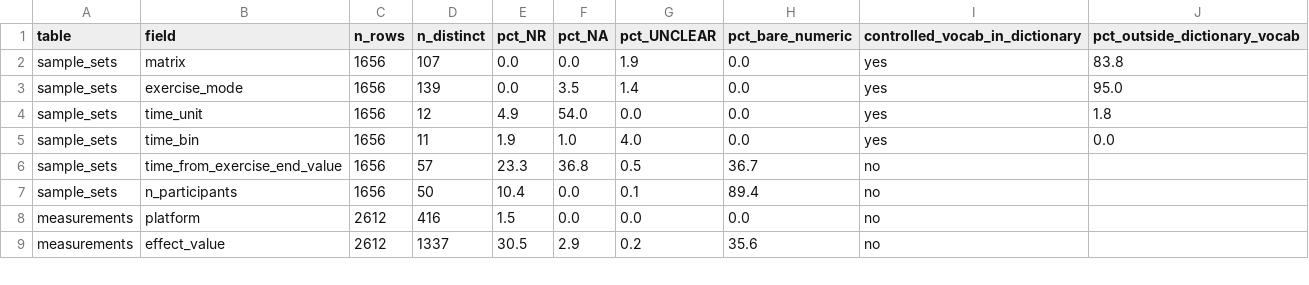
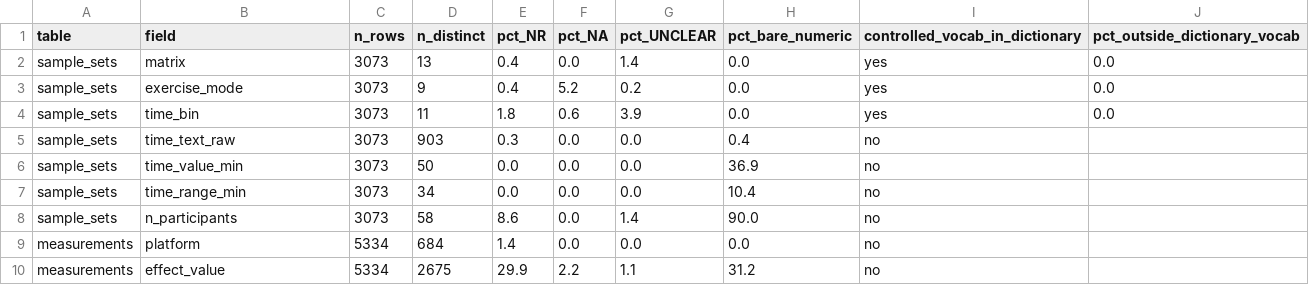
Before and after one commit to BrewSSS/open-window-precision-biomarkers-scoping-review, a CSV file: 06_synthesis/prototype_2026-10-09/T8_extraction_quality.csv, drawn as a sheet; only a part is shown; the diff covers the shown part only.

```diff
--- a/06_synthesis/prototype_2026-10-09/T8_extraction_quality.csv
+++ b/06_synthesis/prototype_2026-10-09/T8_extraction_quality.csv
@@ -1,9 +1,10 @@
 table,field,n_rows,n_distinct,pct_NR,pct_NA,pct_UNCLEAR,pct_bare_numeric,controlled_vocab_in_dictionary,pct_outside_dictionary_vocab
-sample_sets,matrix,1656,107,0.0,0.0,1.9,0.0,yes,83.8
-sample_sets,exercise_mode,1656,139,0.0,3.5,1.4,0.0,yes,95.0
-sample_sets,time_unit,1656,12,4.9,54.0,0.0,0.0,yes,1.8
-sample_sets,time_bin,1656,11,1.9,1.0,4.0,0.0,yes,0.0
-sample_sets,time_from_exercise_end_value,1656,57,23.3,36.8,0.5,36.7,no,
-sample_sets,n_participants,1656,50,10.4,0.0,0.1,89.4,no,
-measurements,platform,2612,416,1.5,0.0,0.0,0.0,no,
-measurements,effect_value,2612,1337,30.5,2.9,0.2,35.6,no,
+sample_sets,matrix,3073,13,0.4,0.0,1.4,0.0,yes,0.0
+sample_sets,exercise_mode,3073,9,0.4,5.2,0.2,0.0,yes,0.0
+sample_sets,time_bin,3073,11,1.8,0.6,3.9,0.0,yes,0.0
+sample_sets,time_text_raw,3073,903,0.3,0.0,0.0,0.4,no,
+sample_sets,time_value_min,3073,50,0.0,0.0,0.0,36.9,no,
+sample_sets,time_range_min,3073,34,0.0,0.0,0.0,10.4,no,
+sample_sets,n_participants,3073,58,8.6,0.0,1.4,90.0,no,
+measurements,platform,5334,684,1.4,0.0,0.0,0.0,no,
+measurements,effect_value,5334,2675,29.9,2.2,1.1,31.2,no,
```
Also changed, not shown: 1 added row and 38 edited cells elsewhere in this file, 06_synthesis/prototype_2026-10-09/T3_validation_readiness_map.csv, 06_synthesis/prototype_2026-10-09/T4_timepoint_coverage.csv, 17 other files.
